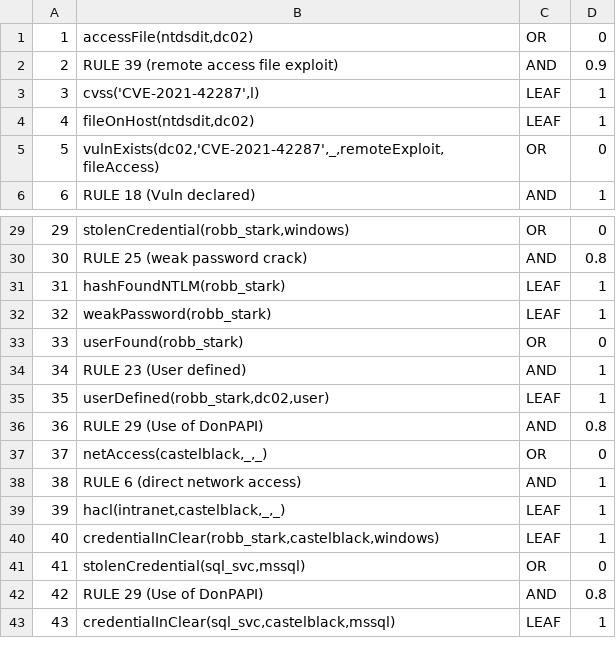
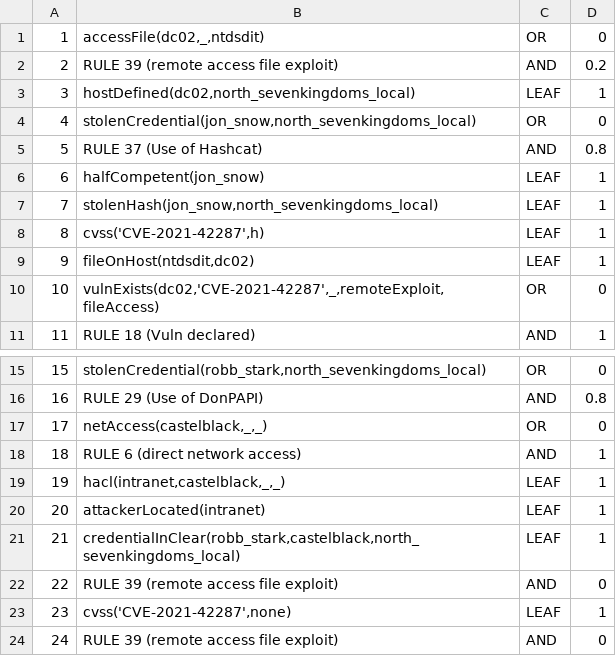
Before and after one commit to NathanaeldeLaChesnais/attacker_profiling_for_BAG_with_honeypots, a CSV file: Personnal_simulations/output_GOAD/VERTICES.CSV, drawn as a sheet; only a part is shown, gaps mark what is left out; removed rows and columns are numbered as before the commit, all else as after; the diff covers the shown part only; the diff names each change by its address in the sheet, - before the commit and + after, or states it on an @@ line.

Commit message:
unification accessFile()

```diff
--- a/Personnal_simulations/output_GOAD/VERTICES.CSV
+++ b/Personnal_simulations/output_GOAD/VERTICES.CSV
-B1: accessFile(ntdsdit,dc02)
+B1: accessFile(dc02,_,ntdsdit)
-D2: 0.9
+D2: 0.2
+row 3: 3 | hostDefined(dc02,north_sevenkingdoms_local) | LEAF | 1
+row 4: 4 | stolenCredential(jon_snow,north_sevenkingdoms_local) | OR | 0
@@ row 22 moved to row 5: 5 @@
@@ row 23 moved to row 6: 6 @@
+row 7: 7 | stolenHash(jon_snow,north_sevenkingdoms_local) | LEAF | 1
@@ column A renumbered between rows 8 and 21 @@
-B8: cvss('CVE-2021-42287',l)
+B8: cvss('CVE-2021-42287',h)
-B15: stolenCredential(robb_stark,windows)
+B15: stolenCredential(robb_stark,north_sevenkingdoms_local)
-row 30: 30 | RULE 25 (weak password crack) | AND | 0.8
-row 31: 31 | hashFoundNTLM(robb_stark) | LEAF | 1
-row 32: 32 | weakPassword(robb_stark) | LEAF | 1
-row 33: 33 | userFound(robb_stark) | OR | 0
-row 34: 34 | RULE 23 (User defined) | AND | 1
-row 35: 35 | userDefined(robb_stark,dc02,user) | LEAF | 1
-B20: credentialInClear(robb_stark,castelblack,windows)
+B20: attackerLocated(intranet)
-row 41: 41 | stolenCredential(sql_svc,mssql) | OR | 0
-row 42: 42 | RULE 29 (Use of DonPAPI) | AND | 0.8
-B21: credentialInClear(sql_svc,castelblack,mssql)
+B21: credentialInClear(robb_stark,castelblack,north_sevenkingdoms_local)
+row 22: 22 | RULE 39 (remote access file exploit) | AND | 0
@@ row 10 moved to row 23: 23 @@
+row 24: 24 | RULE 39 (remote access file exploit) | AND | 0
```
Also changed, not shown: 16 removed rows and 1 edited cell elsewhere in this file, Personnal_simulations/output_GOAD/ARCS.CSV, 18 other files.
